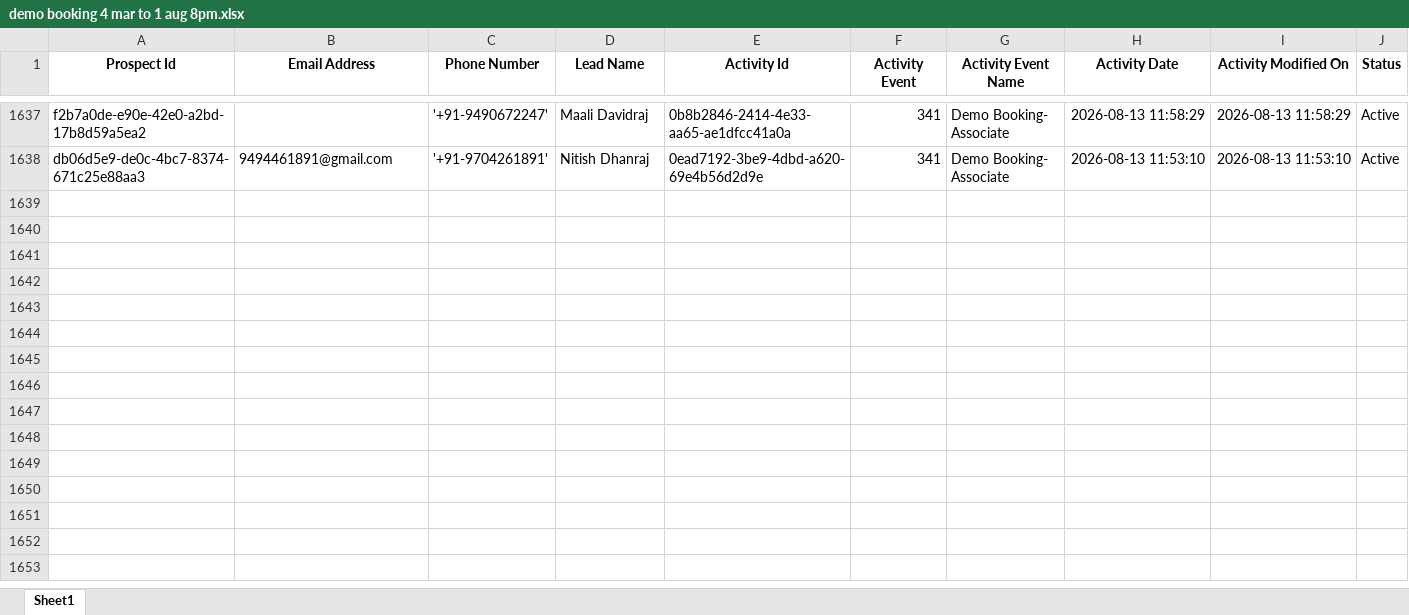
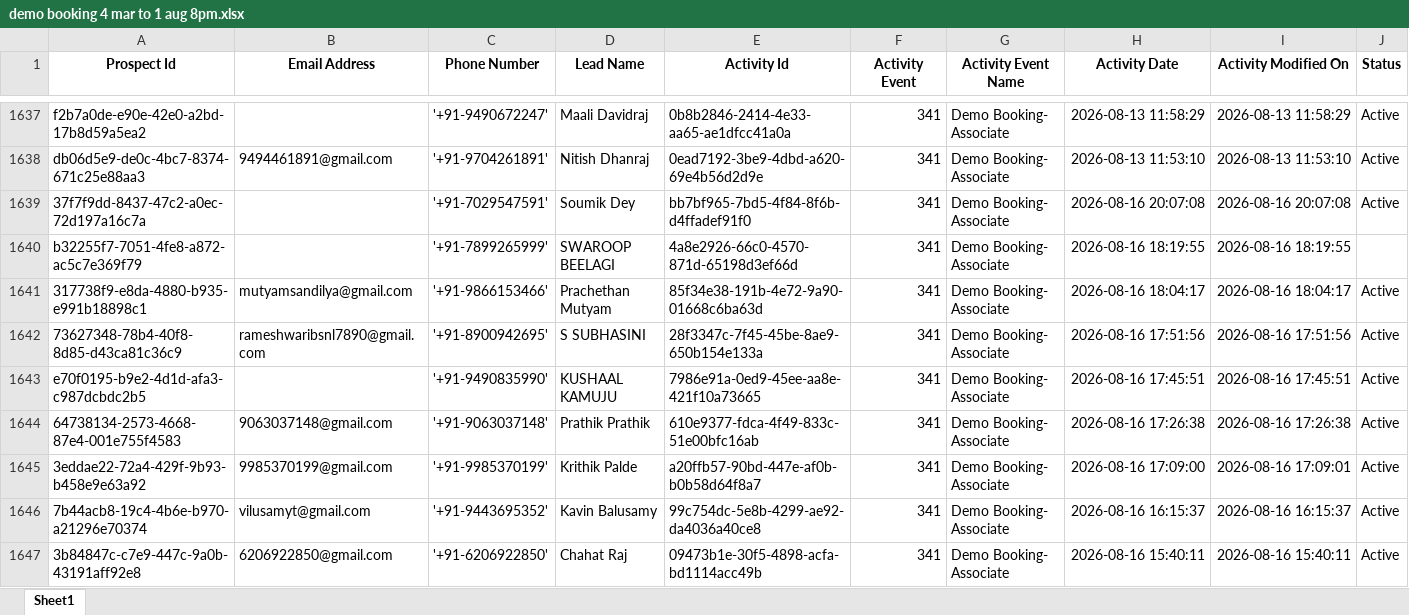
Before and after one commit to SabarimaniP/organics-dashboard-v4, an Excel workbook: _build/_merged/demo booking 4 mar to 1 aug 8pm.xlsx, sheet Sheet1, drawn as a sheet; only a part is shown, gaps mark what is left out; values as stored, in another font and other column widths than the file's, no borders; rows hold the shown columns only; the diff covers the shown part only; the diff names each change by its address in the sheet, - before the commit and + after, or states it on an @@ line.

```diff
--- a/_build/_merged/demo booking 4 mar to 1 aug 8pm.xlsx (sheet Sheet1)
+++ b/_build/_merged/demo booking 4 mar to 1 aug 8pm.xlsx (sheet Sheet1)
+row 1639: 37f7f9dd-8437-47c2-a0ec-72d197a16c7a |  | '+91-7029547591' | Soumik Dey | bb7bf965-7bd5-4f84-8f6b-d4ffadef91f0 | 341 | Demo Booking- Associate | 2026-08-16 20:07:08 | 2026-08-16 20:07:08 | Active
+row 1640: b32255f7-7051-4fe8-a872-ac5c7e369f79 |  | '+91-7899265999' | SWAROOP BEELAGI | 4a8e2926-66c0-4570-871d-65198d3ef66d | 341 | Demo Booking- Associate | 2026-08-16 18:19:55 | 2026-08-16 18:19:55
+row 1641: 317738f9-e8da-4880-b935-e991b18898c1 | mutyamsandilya@gmail.com | '+91-9866153466' | Prachethan Mutyam | 85f34e38-191b-4e72-9a90-01668c6ba63d | 341 | Demo Booking- Associate | 2026-08-16 18:04:17 | 2026-08-16 18:04:17 | Active
+row 1642: 73627348-78b4-40f8-8d85-d43ca81c36c9 | rameshwaribsnl7890@gmail.com | '+91-8900942695' | S SUBHASINI | 28f3347c-7f45-45be-8ae9-650b154e133a | 341 | Demo Booking- Associate | 2026-08-16 17:51:56 | 2026-08-16 17:51:56 | Active
+row 1643: e70f0195-b9e2-4d1d-afa3-c987dcbdc2b5 |  | '+91-9490835990' | KUSHAAL KAMUJU | 7986e91a-0ed9-45ee-aa8e-421f10a73665 | 341 | Demo Booking- Associate | 2026-08-16 17:45:51 | 2026-08-16 17:45:51 | Active
+row 1644: 64738134-2573-4668-87e4-001e755f4583 | 9063037148@gmail.com | '+91-9063037148' | Prathik Prathik | 610e9377-fdca-4f49-833c-51e00bfc16ab | 341 | Demo Booking- Associate | 2026-08-16 17:26:38 | 2026-08-16 17:26:38 | Active
+row 1645: 3eddae22-72a4-429f-9b93-b458e9e63a92 | 9985370199@gmail.com | '+91-9985370199' | Krithik Palde | a20ffb57-90bd-447e-af0b-b0b58d64f8a7 | 341 | Demo Booking- Associate | 2026-08-16 17:09:00 | 2026-08-16 17:09:01 | Active
+row 1646: 7b44acb8-19c4-4b6e-b970-a21296e70374 | vilusamyt@gmail.com | '+91-9443695352' | Kavin Balusamy | 99c754dc-5e8b-4299-ae92-da4036a40ce8 | 341 | Demo Booking- Associate | 2026-08-16 16:15:37 | 2026-08-16 16:15:37 | Active
+row 1647: 3b84847c-c7e9-447c-9a0b-43191aff92e8 | 6206922850@gmail.com | '+91-6206922850' | Chahat Raj | 09473b1e-30f5-4898-acfa-bd1114acc49b | 341 | Demo Booking- Associate | 2026-08-16 15:40:11 | 2026-08-16 15:40:11 | Active
```
Also changed, not shown: 54 added rows elsewhere in this sheet, _build/_merged/demo conducted 4 mar to 1 aug 8 pm.xlsx, 4 other files.
